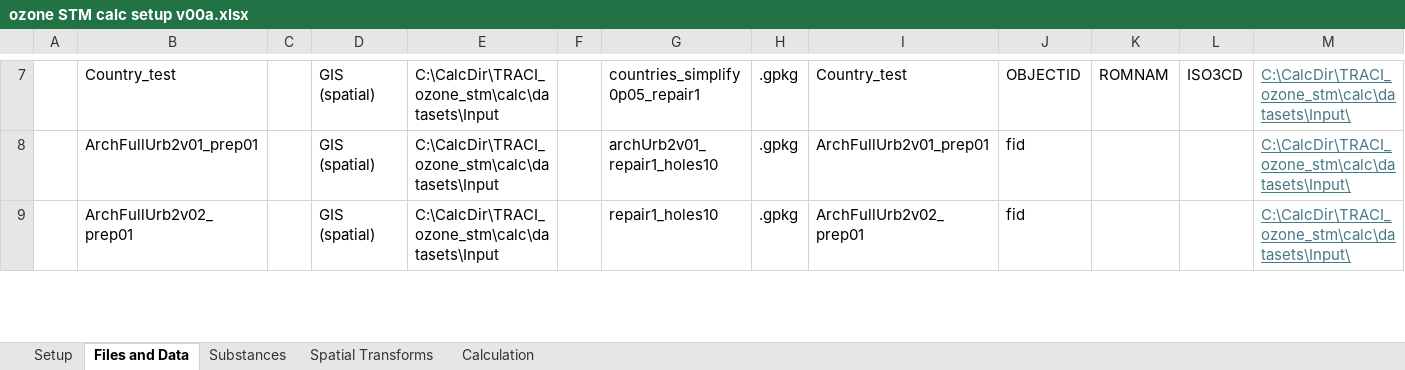
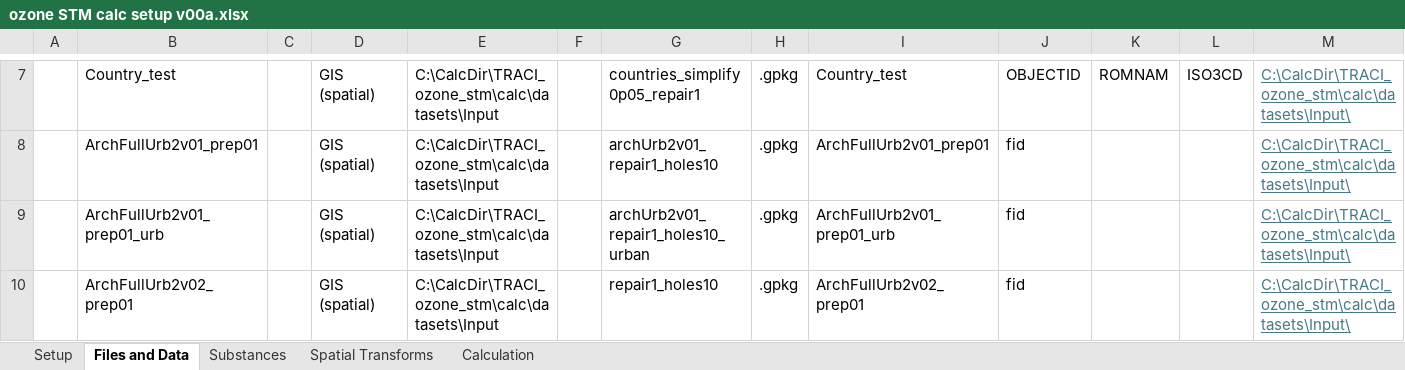
Before and after one commit to Andrew809/TRACI_ozone_stm, an Excel workbook: calc/ozone STM calc setup v00a.xlsx, sheet Files and Data, drawn as a sheet; only a part is shown, gaps mark what is left out; values as stored, in another font and other column widths than the file's, no borders; table styles not drawn; rows hold the shown columns only; the diff covers the shown part only; the diff names each change by its address in the sheet, - before the commit and + after, or states it on an @@ line.

Commit message:
Add urban-only archetypes

```diff
--- a/calc/ozone STM calc setup v00a.xlsx (sheet Files and Data)
+++ b/calc/ozone STM calc setup v00a.xlsx (sheet Files and Data)
+row 9:  | ArchFullUrb2v01_prep01_urb |  | GIS (spatial) | C:\CalcDir\TRACI_ozone_stm\calc\datasets\Input |  | archUrb2v01_repair1_holes10_urban | .gpkg | ArchFullUrb2v01_prep01_urb | fid |  |  | C:\CalcDir\TRACI_ozone_stm\calc\datasets\Input\
```
Also changed, not shown: 5 added rows and 1 edited cell elsewhere in this sheet, sheet Setup, sheet Spatial Transforms, 2 other files.
